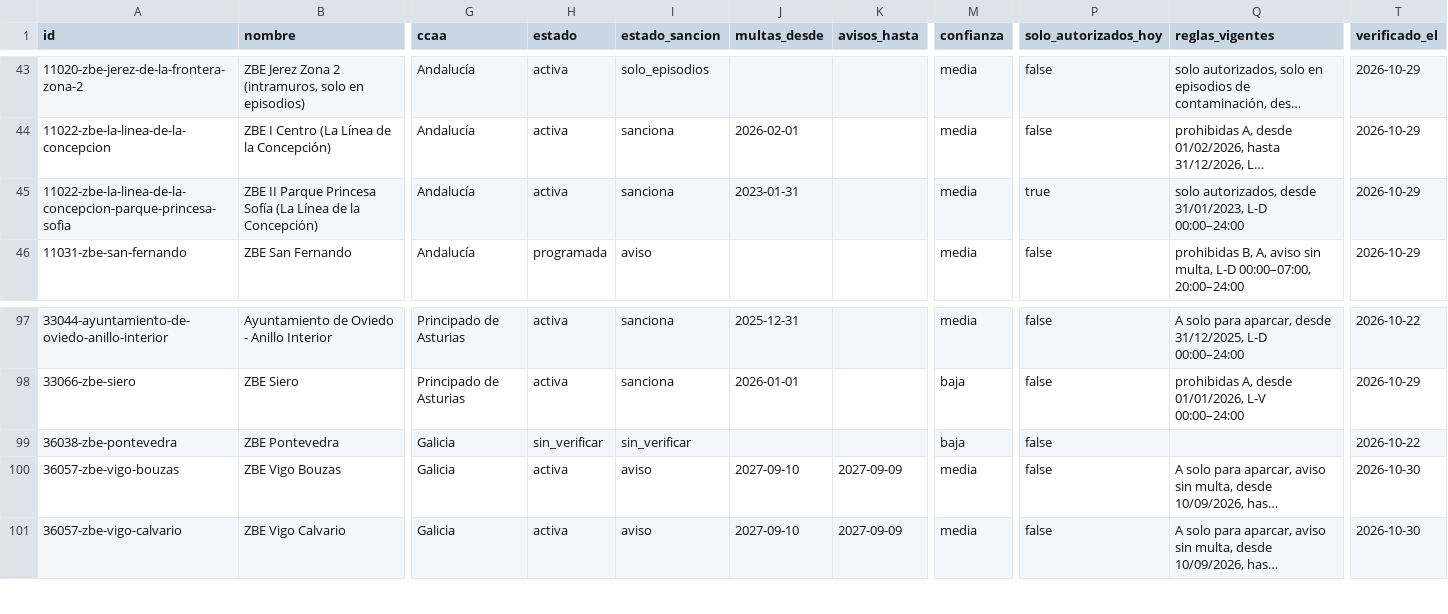
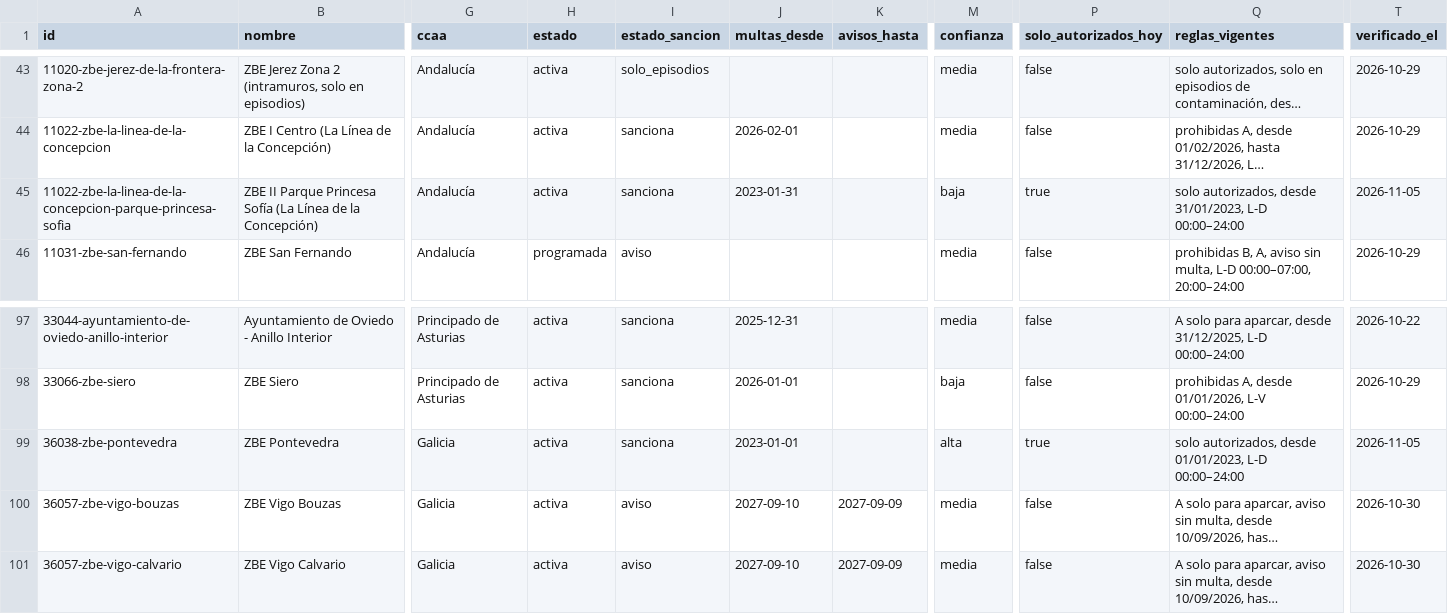
Before and after one commit to marcc992/atlaszbe-datos, a CSV file: data/zonas.csv, drawn as a sheet; only a part is shown, gaps mark what is left out; long unchanged cells end in …; the diff names each change by its address in the sheet, - before the commit and + after, or states it on an @@ line.

```diff
--- a/data/zonas.csv
+++ b/data/zonas.csv
-M45 (confianza): media
+M45 (confianza): baja
-T45 (verificado_el): 2026-10-29
+T45 (verificado_el): 2026-11-05
-H99 (estado): sin_verificar
+H99 (estado): activa
-I99 (estado_sancion): sin_verificar
+I99 (estado_sancion): sanciona
-J99 (multas_desde): (empty)
+J99 (multas_desde): 2023-01-01
-M99 (confianza): baja
+M99 (confianza): alta
-P99 (solo_autorizados_hoy): false
+P99 (solo_autorizados_hoy): true
-Q99 (reglas_vigentes): (empty)
+Q99 (reglas_vigentes): solo autorizados, desde 01/01/2023, L-D 00:00–24:00
-T99 (verificado_el): 2026-10-22
+T99 (verificado_el): 2026-11-05
```
Also changed, not shown: 4 other files.
